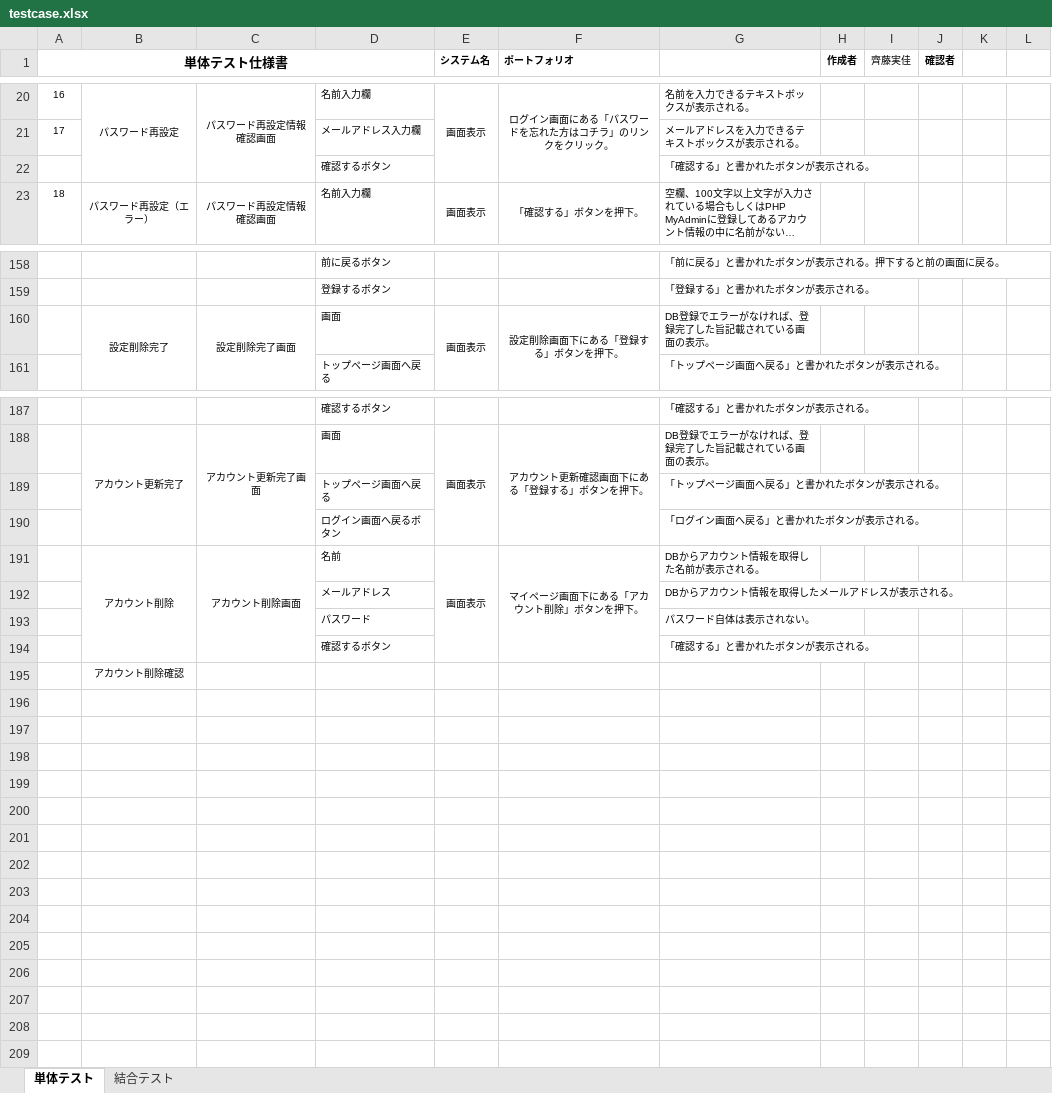
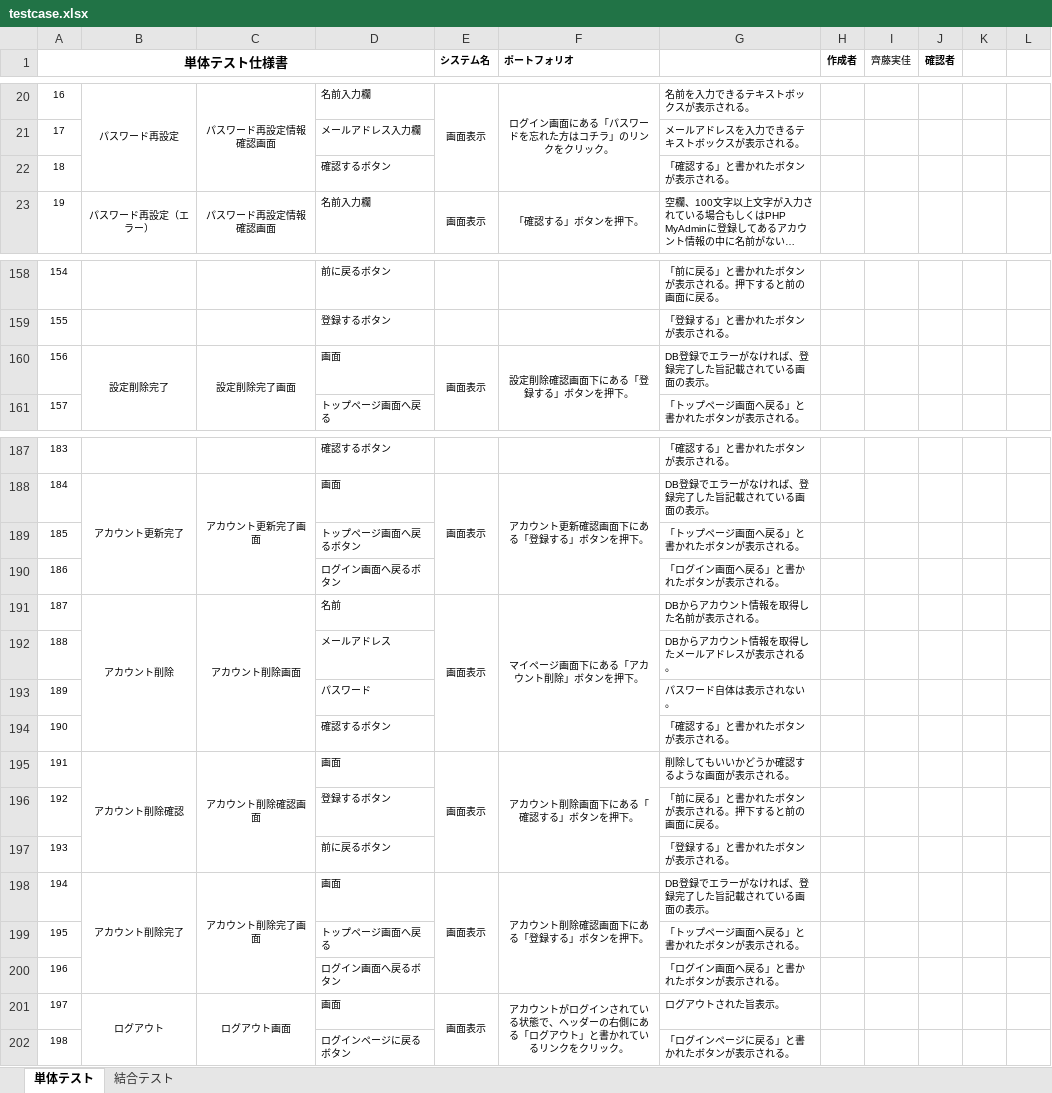
Before and after one commit to test-saitomini/Design-document, an Excel workbook: testcase.xlsx, sheet 単体テスト, drawn as a sheet; only a part is shown, gaps mark what is left out; long unchanged cells end in …; values as stored, in another font and other column widths than the file's, no borders; removed rows and columns are numbered as before the commit, all else as after; the diff names each change by its address in the sheet, - before the commit and + after, or states it on an @@ line.

Commit message:
portfolio 20220617

```diff
--- a/testcase.xlsx (sheet 単体テスト)
+++ b/testcase.xlsx (sheet 単体テスト)
@@ column A (単体テスト仕様書) renumbered between rows 22 and 194 @@
-F160 (ポートフォリオ): 設定削除画面下にある「登録する」ボタンを押下。
+F160 (ポートフォリオ): 設定削除確認画面下にある「登録する」ボタンを押下。
+row 189: 185 |  |  | トップページ画面へ戻るボタン |  |  | 「トップページ画面へ戻る」と書かれたボタンが表示される。
-row 195:  | アカウント削除確認
+row 195: 191 | アカウント削除確認 | アカウント削除確認画面 | 画面 | 画面表示 | アカウント削除画面下にある「確認する」ボタンを押下。 | 削除してもいいかどうか確認するような画面が表示される。
+row 196: 192 |  |  | 登録するボタン |  |  | 「前に戻る」と書かれたボタンが表示される。押下すると前の画面に戻る。
+row 197: 193 |  |  | 前に戻るボタン |  |  | 「登録する」と書かれたボタンが表示される。
+row 198: 194 | アカウント削除完了 | アカウント削除完了画面 | 画面 | 画面表示 | アカウント削除確認画面下にある「登録する」ボタンを押下。 | DB登録でエラーがなければ、登録完了した旨記載されている画面の表示。
@@ row 189 moved to row 199: 195 @@
+row 200: 196 |  |  | ログイン画面へ戻るボタン |  |  | 「ログイン画面へ戻る」と書かれたボタンが表示される。
+row 201: 197 | ログアウト | ログアウト画面 | 画面 | 画面表示 | アカウントがログインされている状態で、ヘッダーの右側にある「ログアウト」と書かれているリンクをクリック。 | ログアウトされた旨表示。
+row 202: 198 |  |  | ログインページに戻るボタン |  |  | 「ログインページに戻る」と書かれたボタンが表示される。
```
